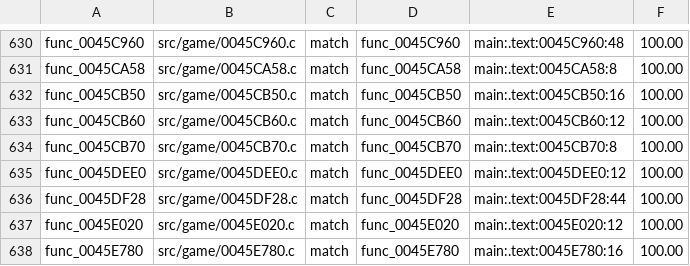
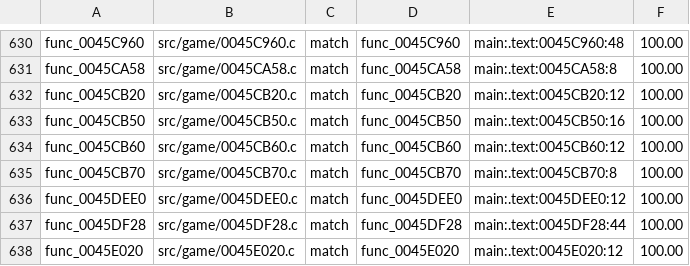
Before and after one commit to BlindFire1200/rac4-decomp, a TSV file: config/us/map.tsv, drawn as a sheet; only a part is shown, gaps mark what is left out; the shorter side is filled out with more unchanged rows.

```diff
--- a/config/us/map.tsv
+++ b/config/us/map.tsv
@@ -631,2 +631,3 @@ func_0045C960	src/game/0045C960.c	match	func_0045C960	main:.text:0045C960:48	100
 func_0045CA58	src/game/0045CA58.c	match	func_0045CA58	main:.text:0045CA58:8	100.00
+func_0045CB20	src/game/0045CB20.c	match	func_0045CB20	main:.text:0045CB20:12	100.00
 func_0045CB50	src/game/0045CB50.c	match	func_0045CB50	main:.text:0045CB50:16	100.00
```
Also changed, not shown: config/pal/map.tsv, 4 other files.
